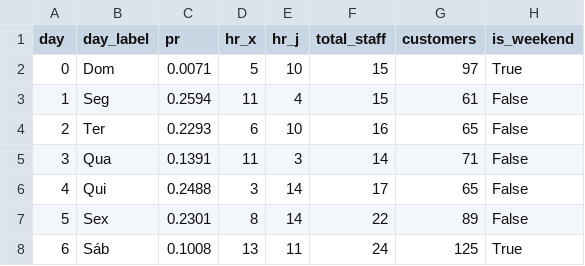
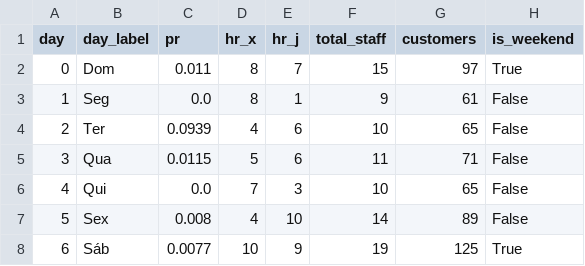
Before and after one commit to lucasSerralha/dss_usa_stores, a CSV file: results/03_Optimization_Report/individual/baltimore_best_plan.csv, drawn as a sheet.

```diff
--- a/results/03_Optimization_Report/individual/baltimore_best_plan.csv
+++ b/results/03_Optimization_Report/individual/baltimore_best_plan.csv
@@ -1,8 +1,8 @@
 day,day_label,pr,hr_x,hr_j,total_staff,customers,is_weekend
-0,Dom,0.0071,5,10,15,97,True
-1,Seg,0.2594,11,4,15,61,False
-2,Ter,0.2293,6,10,16,65,False
-3,Qua,0.1391,11,3,14,71,False
-4,Qui,0.2488,3,14,17,65,False
-5,Sex,0.2301,8,14,22,89,False
-6,Sáb,0.1008,13,11,24,125,True
+0,Dom,0.011,8,7,15,97,True
+1,Seg,0.0,8,1,9,61,False
+2,Ter,0.0939,4,6,10,65,False
+3,Qua,0.0115,5,6,11,71,False
+4,Qui,0.0,7,3,10,65,False
+5,Sex,0.008,4,10,14,89,False
+6,Sáb,0.0077,10,9,19,125,True
```
Also changed, not shown: results/03_Optimization_Report/individual/baltimore_convergence.csv, results/03_Optimization_Report/individual/lancaster_convergence.csv, 26 other files.
